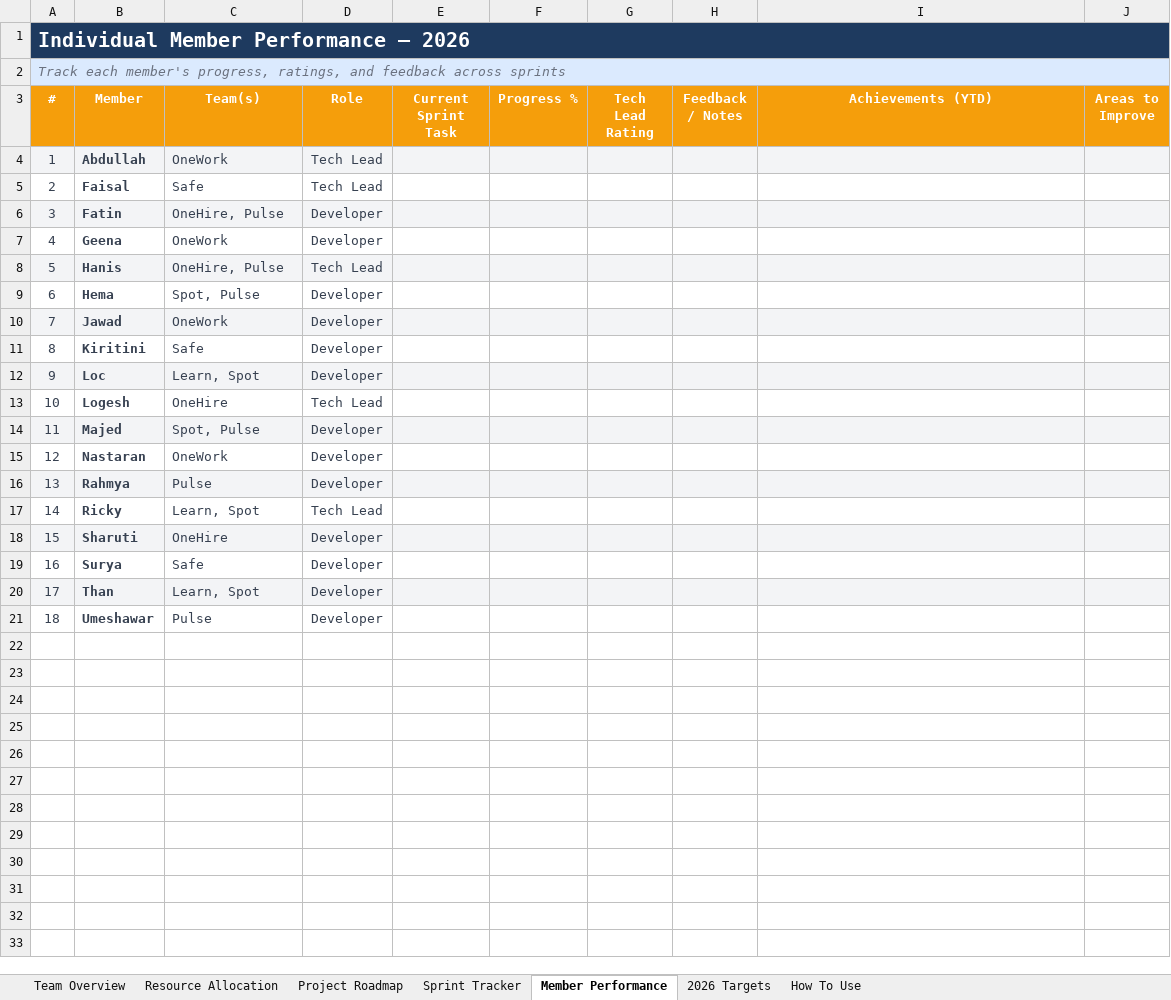
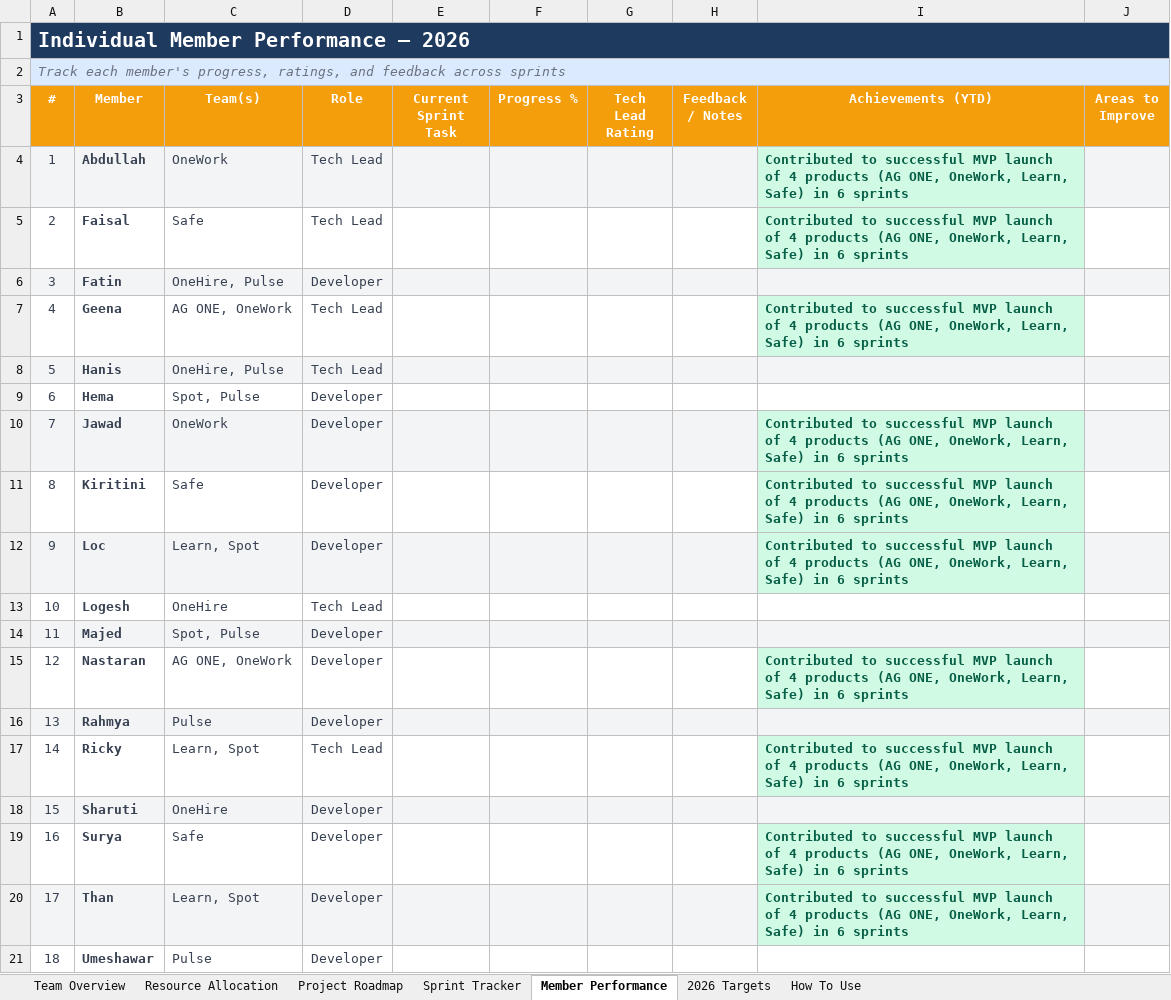
Before and after one commit to zainabbastahirag/AG_ONE_Fixes, an Excel workbook: AG_ONE_Team_Tracker_2026.xlsx, sheet Member Performance, drawn as a sheet; values as stored, in another font and other column widths than the file's, no borders; the diff names each change by its address in the sheet, - before the commit and + after, or states it on an @@ line.

```diff
--- a/AG_ONE_Team_Tracker_2026.xlsx (sheet Member Performance)
+++ b/AG_ONE_Team_Tracker_2026.xlsx (sheet Member Performance)
-I4:I5 (Achievements (YTD)): (empty)
+I4:I5 (Achievements (YTD)): Contributed to successful MVP launch of 4 products (AG ONE, OneWork, Learn, Safe) in 6 sprints
-I4 fill: #F3F4F6
+I4 fill: #D1FAE5
-I5 fill: none
+I5 fill: #D1FAE5
-C7 (Team(s)): OneWork
+C7 (Team(s)): AG ONE, OneWork
-D7 (Role): Developer
+D7 (Role): Tech Lead
-I7 (Achievements (YTD)): (empty)
+I7 (Achievements (YTD)): Contributed to successful MVP launch of 4 products (AG ONE, OneWork, Learn, Safe) in 6 sprints
-I7 fill: none
+I7 fill: #D1FAE5
-I10:I12 (Achievements (YTD)): (empty)
+I10:I12 (Achievements (YTD)): Contributed to successful MVP launch of 4 products (AG ONE, OneWork, Learn, Safe) in 6 sprints
-I10 fill: #F3F4F6
+I10 fill: #D1FAE5
-I11 fill: none
+I11 fill: #D1FAE5
-I12 fill: #F3F4F6
+I12 fill: #D1FAE5
-C15 (Team(s)): OneWork
+C15 (Team(s)): AG ONE, OneWork
-I15 (Achievements (YTD)): (empty)
+I15 (Achievements (YTD)): Contributed to successful MVP launch of 4 products (AG ONE, OneWork, Learn, Safe) in 6 sprints
-I15 fill: none
+I15 fill: #D1FAE5
-I17 (Achievements (YTD)): (empty)
+I17 (Achievements (YTD)): Contributed to successful MVP launch of 4 products (AG ONE, OneWork, Learn, Safe) in 6 sprints
-I17 fill: none
+I17 fill: #D1FAE5
-I19:I20 (Achievements (YTD)): (empty)
+I19:I20 (Achievements (YTD)): Contributed to successful MVP launch of 4 products (AG ONE, OneWork, Learn, Safe) in 6 sprints
-I19 fill: none
+I19 fill: #D1FAE5
-I20 fill: #F3F4F6
+I20 fill: #D1FAE5
```
Also changed, not shown: sheet Sprint Tracker, sheet Project Roadmap, sheet 2026 Targets, sheet Team Overview, sheet Resource Allocation, sheet How To Use, 1 other file.
